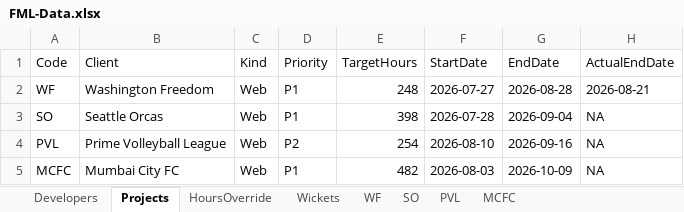
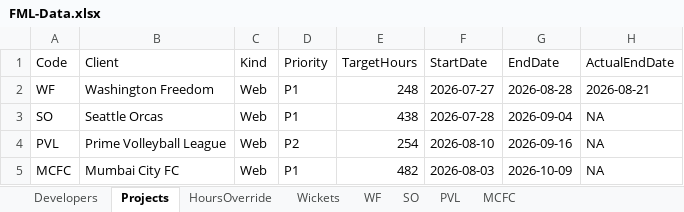
Before and after one commit to shubham-sportz/fanos-migration-league, an Excel workbook: src/data/FML-Data.xlsx, sheet Projects, drawn as a sheet; only a part is shown; values as stored, in another font and other column widths than the file's, no borders; the diff names each change by its address in the sheet, - before the commit and + after, or states it on an @@ line.

```diff
--- a/src/data/FML-Data.xlsx (sheet Projects)
+++ b/src/data/FML-Data.xlsx (sheet Projects)
-E3 (TargetHours): 398
+E3 (TargetHours): 438
```
